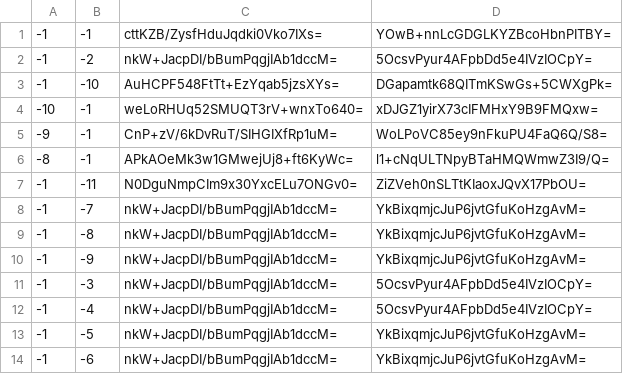
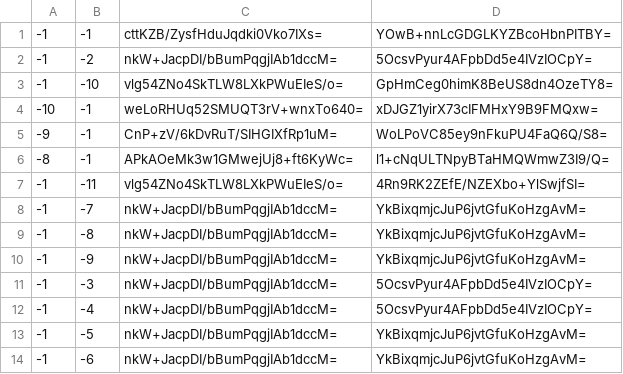
Before and after one commit to Brehtyn/brentyns.com-pipeline, a CSV file: public/unmined/tiles/zoom.-2/metadata/k.-1.-1.csv, drawn as a sheet.

```diff
--- a/public/unmined/tiles/zoom.-2/metadata/k.-1.-1.csv
+++ b/public/unmined/tiles/zoom.-2/metadata/k.-1.-1.csv
@@ -2,3 +2,3 @@
 -1,-2,nkW+JacpDI/bBumPqgjIAb1dccM=,5OcsvPyur4AFpbDd5e4IVzIOCpY=
--1,-10,AuHCPF548FtTt+EzYqab5jzsXYs=,DGapamtk68QITmKSwGs+5CWXgPk=
+-1,-10,vlg54ZNo4SkTLW8LXkPWuEIeS/o=,GpHmCeg0himK8BeUS8dn4OzeTY8=
 -10,-1,weLoRHUq52SMUQT3rV+wnxTo640=,xDJGZ1yirX73cIFMHxY9B9FMQxw=
@@ -6,3 +6,3 @@
 -8,-1,APkAOeMk3w1GMwejUj8+ft6KyWc=,l1+cNqULTNpyBTaHMQWmwZ3I9/Q=
--1,-11,N0DguNmpCIm9x30YxcELu7ONGv0=,ZiZVeh0nSLTtKIaoxJQvX17PbOU=
+-1,-11,vlg54ZNo4SkTLW8LXkPWuEIeS/o=,4Rn9RK2ZEfE/NZEXbo+YlSwjfSI=
 -1,-7,nkW+JacpDI/bBumPqgjIAb1dccM=,YkBixqmjcJuP6jvtGfuKoHzgAvM=
```
Also changed, not shown: public/unmined/tiles/zoom.-1/metadata/k.-1.-1.csv, public/unmined/tiles/zoom.-3/metadata/k.-1.-1.csv, 11 other files.
